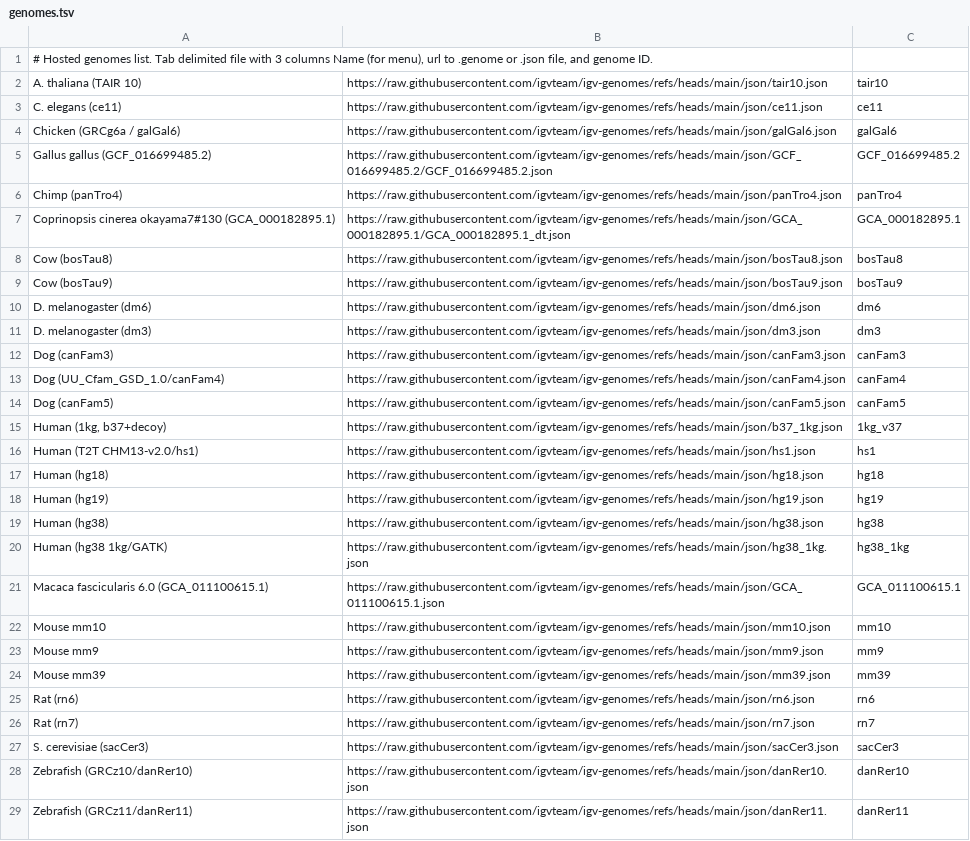
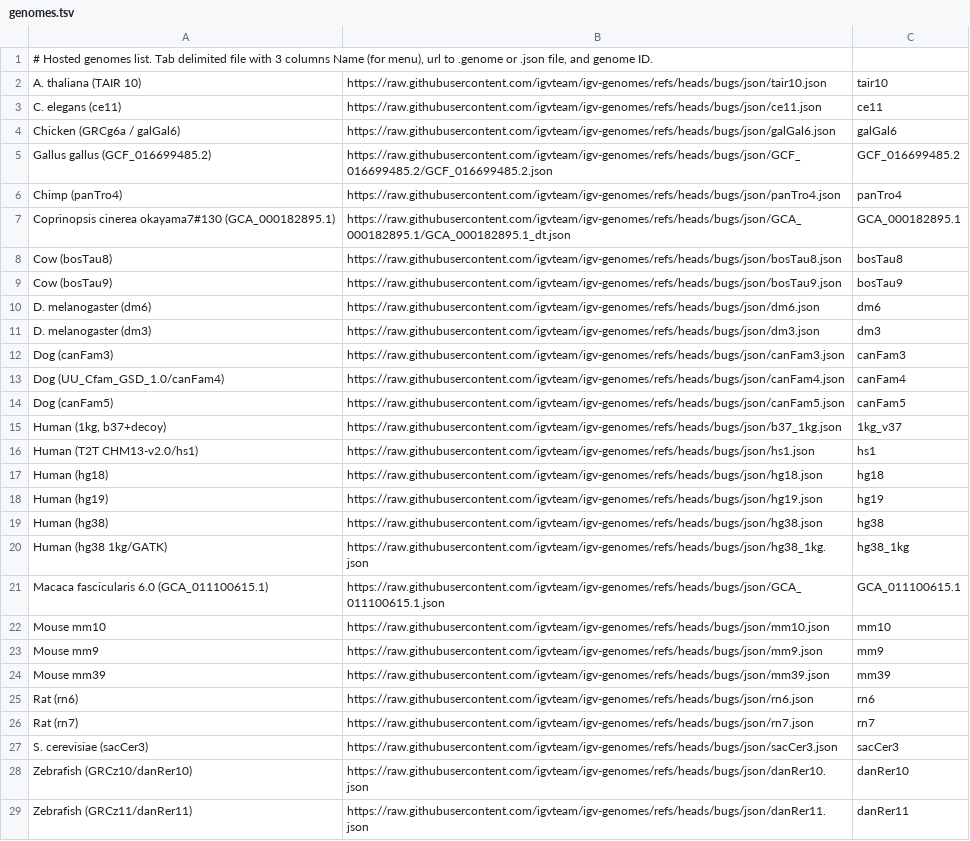
Before and after one commit to kuanyili/igv-data, a TSV file: genomes.tsv, drawn as a sheet; only a part is shown; the diff covers the shown part only; the diff names each change by its address in the sheet, - before the commit and + after, or states it on an @@ line.

```diff
--- a/genomes.tsv
+++ b/genomes.tsv
-B2: https://raw.githubusercontent.com/igvteam/igv-genomes/refs/heads/main/json/tair10.json
+B2: https://raw.githubusercontent.com/igvteam/igv-genomes/refs/heads/bugs/json/tair10.json
-B3: https://raw.githubusercontent.com/igvteam/igv-genomes/refs/heads/main/json/ce11.json
+B3: https://raw.githubusercontent.com/igvteam/igv-genomes/refs/heads/bugs/json/ce11.json
-B4: https://raw.githubusercontent.com/igvteam/igv-genomes/refs/heads/main/json/galGal6.json
+B4: https://raw.githubusercontent.com/igvteam/igv-genomes/refs/heads/bugs/json/galGal6.json
-B5: https://raw.githubusercontent.com/igvteam/igv-genomes/refs/heads/main/json/GCF_016699485.2/GCF_016699485.2.json
+B5: https://raw.githubusercontent.com/igvteam/igv-genomes/refs/heads/bugs/json/GCF_016699485.2/GCF_016699485.2.json
-B6: https://raw.githubusercontent.com/igvteam/igv-genomes/refs/heads/main/json/panTro4.json
+B6: https://raw.githubusercontent.com/igvteam/igv-genomes/refs/heads/bugs/json/panTro4.json
-B7: https://raw.githubusercontent.com/igvteam/igv-genomes/refs/heads/main/json/GCA_000182895.1/GCA_000182895.1_dt.json
+B7: https://raw.githubusercontent.com/igvteam/igv-genomes/refs/heads/bugs/json/GCA_000182895.1/GCA_000182895.1_dt.json
-B8: https://raw.githubusercontent.com/igvteam/igv-genomes/refs/heads/main/json/bosTau8.json
+B8: https://raw.githubusercontent.com/igvteam/igv-genomes/refs/heads/bugs/json/bosTau8.json
-B9: https://raw.githubusercontent.com/igvteam/igv-genomes/refs/heads/main/json/bosTau9.json
+B9: https://raw.githubusercontent.com/igvteam/igv-genomes/refs/heads/bugs/json/bosTau9.json
-B10: https://raw.githubusercontent.com/igvteam/igv-genomes/refs/heads/main/json/dm6.json
+B10: https://raw.githubusercontent.com/igvteam/igv-genomes/refs/heads/bugs/json/dm6.json
-B11: https://raw.githubusercontent.com/igvteam/igv-genomes/refs/heads/main/json/dm3.json
+B11: https://raw.githubusercontent.com/igvteam/igv-genomes/refs/heads/bugs/json/dm3.json
-B12: https://raw.githubusercontent.com/igvteam/igv-genomes/refs/heads/main/json/canFam3.json
+B12: https://raw.githubusercontent.com/igvteam/igv-genomes/refs/heads/bugs/json/canFam3.json
-B13: https://raw.githubusercontent.com/igvteam/igv-genomes/refs/heads/main/json/canFam4.json
+B13: https://raw.githubusercontent.com/igvteam/igv-genomes/refs/heads/bugs/json/canFam4.json
-B14: https://raw.githubusercontent.com/igvteam/igv-genomes/refs/heads/main/json/canFam5.json
+B14: https://raw.githubusercontent.com/igvteam/igv-genomes/refs/heads/bugs/json/canFam5.json
-B15: https://raw.githubusercontent.com/igvteam/igv-genomes/refs/heads/main/json/b37_1kg.json
+B15: https://raw.githubusercontent.com/igvteam/igv-genomes/refs/heads/bugs/json/b37_1kg.json
-B16: https://raw.githubusercontent.com/igvteam/igv-genomes/refs/heads/main/json/hs1.json
+B16: https://raw.githubusercontent.com/igvteam/igv-genomes/refs/heads/bugs/json/hs1.json
-B17: https://raw.githubusercontent.com/igvteam/igv-genomes/refs/heads/main/json/hg18.json
+B17: https://raw.githubusercontent.com/igvteam/igv-genomes/refs/heads/bugs/json/hg18.json
-B18: https://raw.githubusercontent.com/igvteam/igv-genomes/refs/heads/main/json/hg19.json
+B18: https://raw.githubusercontent.com/igvteam/igv-genomes/refs/heads/bugs/json/hg19.json
-B19: https://raw.githubusercontent.com/igvteam/igv-genomes/refs/heads/main/json/hg38.json
+B19: https://raw.githubusercontent.com/igvteam/igv-genomes/refs/heads/bugs/json/hg38.json
-B20: https://raw.githubusercontent.com/igvteam/igv-genomes/refs/heads/main/json/hg38_1kg.json
+B20: https://raw.githubusercontent.com/igvteam/igv-genomes/refs/heads/bugs/json/hg38_1kg.json
-B21: https://raw.githubusercontent.com/igvteam/igv-genomes/refs/heads/main/json/GCA_011100615.1.json
+B21: https://raw.githubusercontent.com/igvteam/igv-genomes/refs/heads/bugs/json/GCA_011100615.1.json
-B22: https://raw.githubusercontent.com/igvteam/igv-genomes/refs/heads/main/json/mm10.json
+B22: https://raw.githubusercontent.com/igvteam/igv-genomes/refs/heads/bugs/json/mm10.json
-B23: https://raw.githubusercontent.com/igvteam/igv-genomes/refs/heads/main/json/mm9.json
+B23: https://raw.githubusercontent.com/igvteam/igv-genomes/refs/heads/bugs/json/mm9.json
-B24: https://raw.githubusercontent.com/igvteam/igv-genomes/refs/heads/main/json/mm39.json
+B24: https://raw.githubusercontent.com/igvteam/igv-genomes/refs/heads/bugs/json/mm39.json
-B25: https://raw.githubusercontent.com/igvteam/igv-genomes/refs/heads/main/json/rn6.json
+B25: https://raw.githubusercontent.com/igvteam/igv-genomes/refs/heads/bugs/json/rn6.json
-B26: https://raw.githubusercontent.com/igvteam/igv-genomes/refs/heads/main/json/rn7.json
+B26: https://raw.githubusercontent.com/igvteam/igv-genomes/refs/heads/bugs/json/rn7.json
-B27: https://raw.githubusercontent.com/igvteam/igv-genomes/refs/heads/main/json/sacCer3.json
+B27: https://raw.githubusercontent.com/igvteam/igv-genomes/refs/heads/bugs/json/sacCer3.json
-B28: https://raw.githubusercontent.com/igvteam/igv-genomes/refs/heads/main/json/danRer10.json
+B28: https://raw.githubusercontent.com/igvteam/igv-genomes/refs/heads/bugs/json/danRer10.json
-B29: https://raw.githubusercontent.com/igvteam/igv-genomes/refs/heads/main/json/danRer11.json
+B29: https://raw.githubusercontent.com/igvteam/igv-genomes/refs/heads/bugs/json/danRer11.json
```
Also changed, not shown: 11 edited cells elsewhere in this file, 23 other files.
